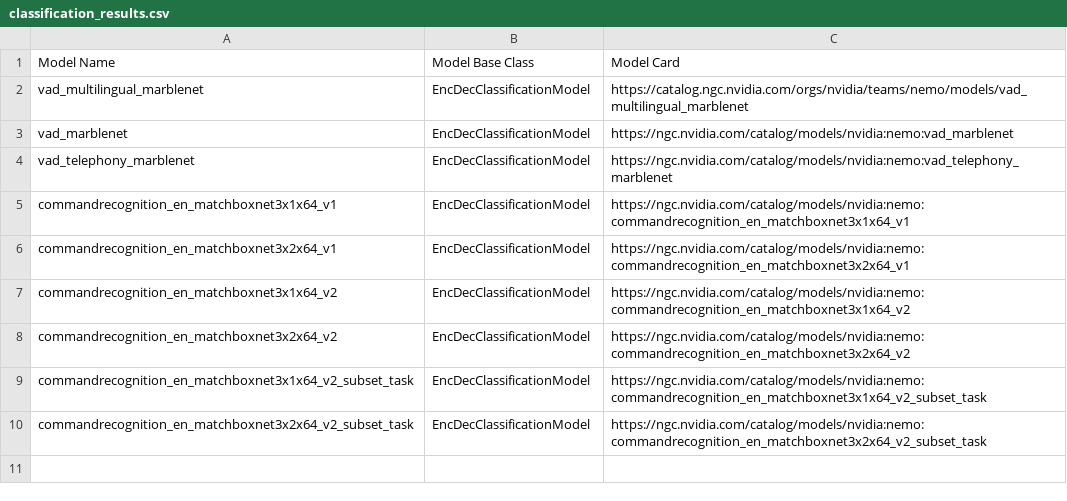
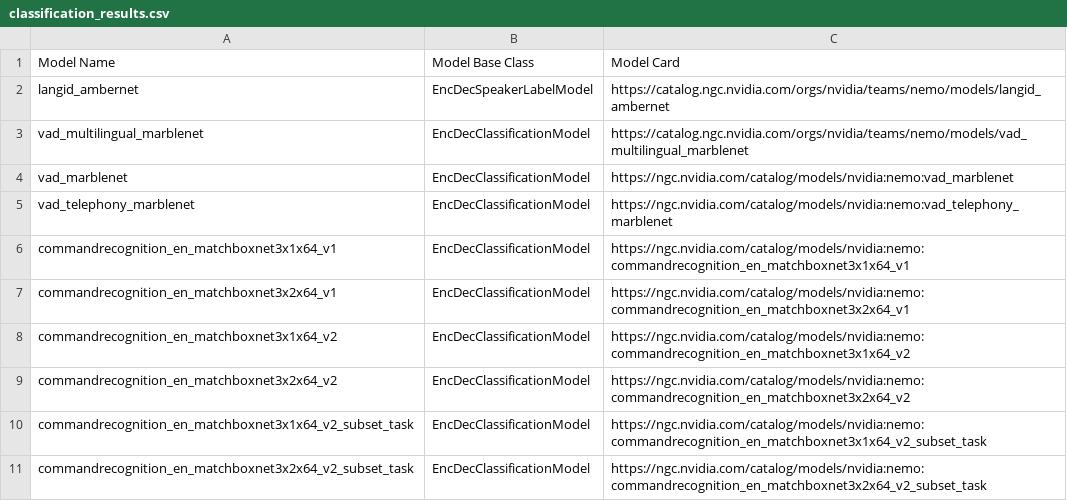
Before and after one commit to NVIDIA-NeMo/NeMo, a CSV file: docs/source/asr/speech_classification/data/classification_results.csv, drawn as a sheet; the diff names each change by its address in the sheet, - before the commit and + after, or states it on an @@ line.

```diff
--- a/docs/source/asr/speech_classification/data/classification_results.csv
+++ b/docs/source/asr/speech_classification/data/classification_results.csv
+row 2: langid_ambernet | EncDecSpeakerLabelModel | https://catalog.ngc.nvidia.com/orgs/nvidia/teams/nemo/models/langid_ambernet
```
Also changed, not shown: 13 other files.
